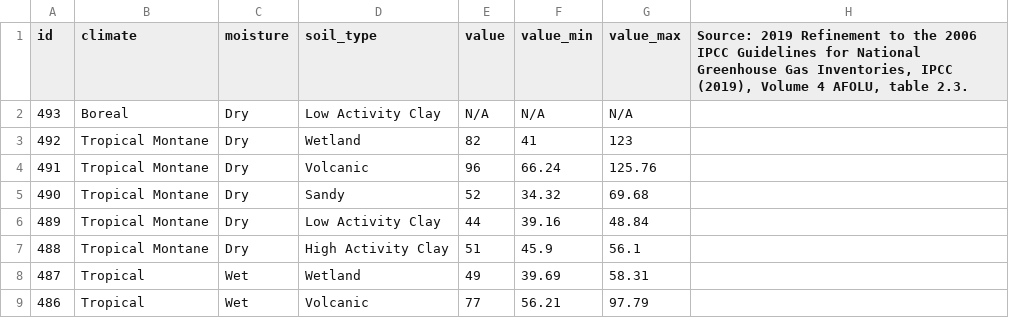
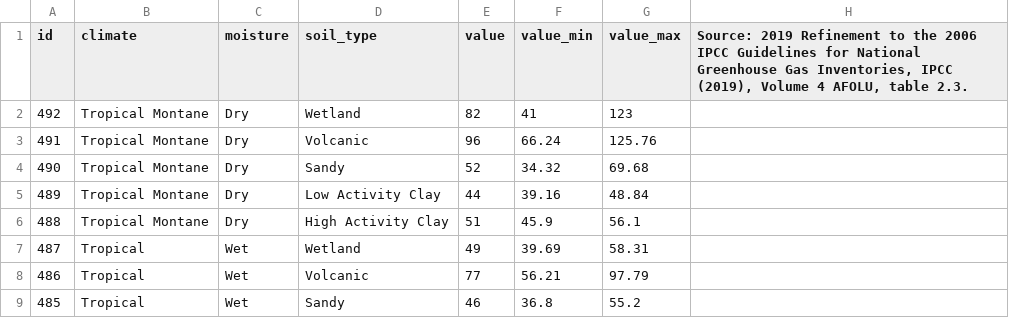
Before and after one commit to un-fao/exact-django-webapp, a CSV file: djangoexact/ipcc/data/uncertainties/ipcc.soilorganiccarbon.csv, drawn as a sheet; only a part is shown; the shorter side is filled out with more unchanged rows; the diff names each change by its address in the sheet, - before the commit and + after, or states it on an @@ line.

```diff
--- a/djangoexact/ipcc/data/uncertainties/ipcc.soilorganiccarbon.csv
+++ b/djangoexact/ipcc/data/uncertainties/ipcc.soilorganiccarbon.csv
-row 2: 493 | Boreal | Dry | Low Activity Clay | N/A | N/A | N/A
```
Also changed, not shown: djangoexact/ipcc/data/uncertainties/CropNitrousEstimationDefaultFactor.csv, djangoexact/ipcc/data/uncertainties/ForestCombustionFactor.csv, 13 other files.
